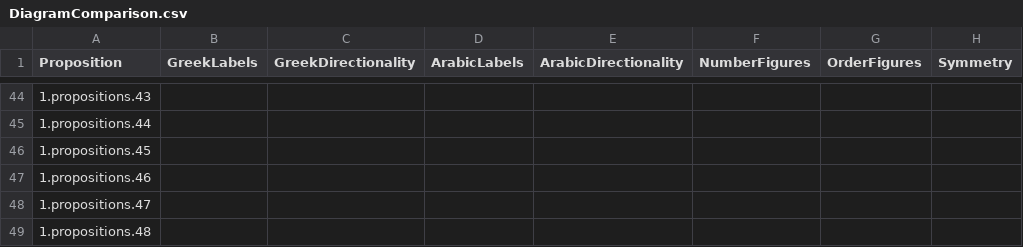
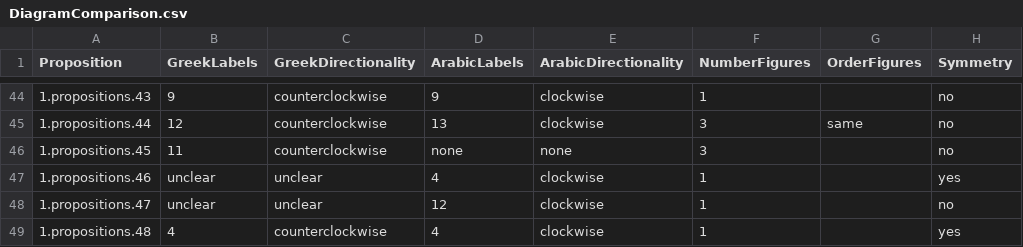
Before and after one commit to refinn15/DiagramEvolution, a CSV file: DiagramComparison.csv, drawn as a sheet; only a part is shown, gaps mark what is left out; the diff covers the shown part only.

```diff
--- a/DiagramComparison.csv
+++ b/DiagramComparison.csv
@@ -44,6 +44,6 @@ Proposition,GreekLabels,GreekDirectionality,ArabicLabels,ArabicDirectionality,Nu
-1.propositions.43
-1.propositions.44
-1.propositions.45
-1.propositions.46
-1.propositions.47
-1.propositions.48
+1.propositions.43,9,counterclockwise,9,clockwise,1,,no
+1.propositions.44,12,counterclockwise,13,clockwise,3,same,no
+1.propositions.45,11,counterclockwise,none,none,3,,no
+1.propositions.46,unclear,unclear,4,clockwise,1,,yes
+1.propositions.47,unclear,unclear,12,clockwise,1,,no
+1.propositions.48,4,counterclockwise,4,clockwise,1,,yes
```
Also changed, not shown: 55 edited cells elsewhere in this file.
